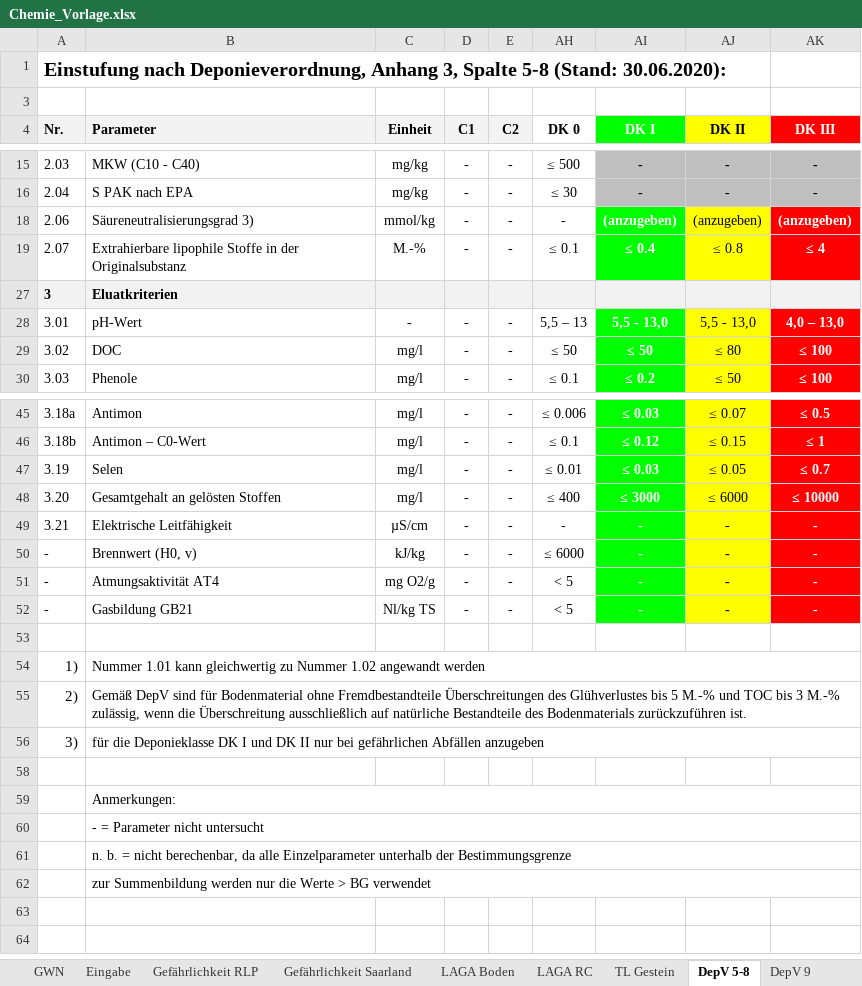
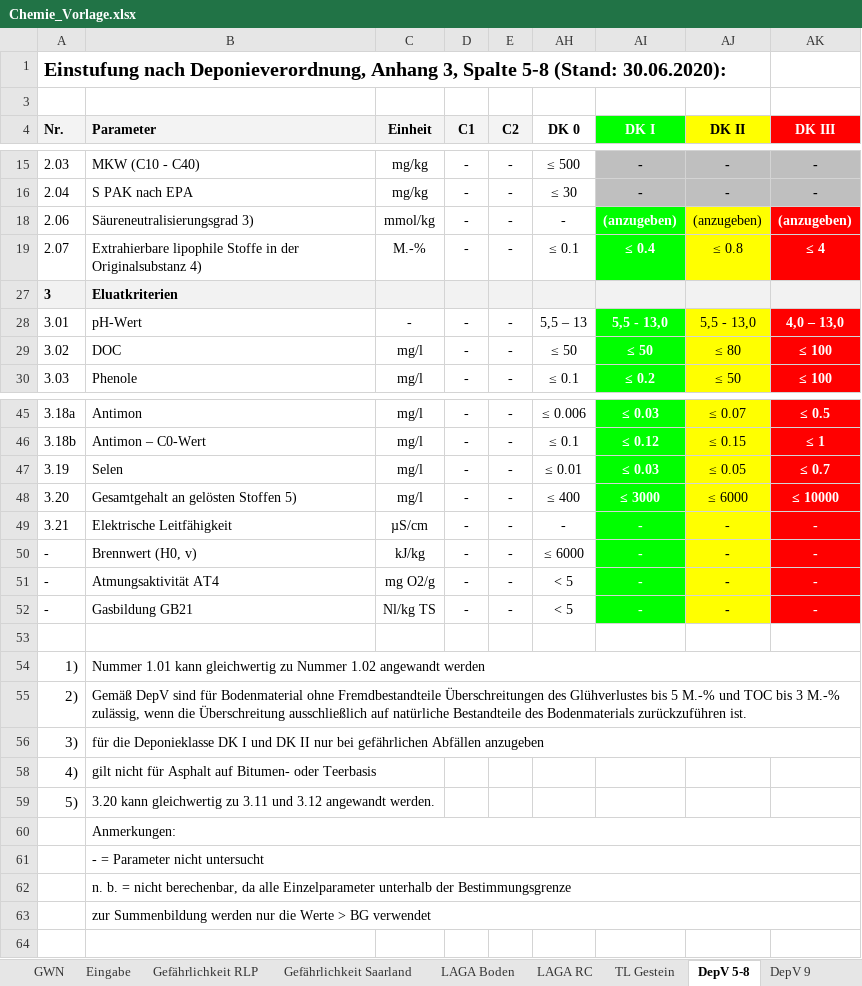
Before and after one commit to mkuenzl/sbt-generator, an Excel workbook: resources/report-templates/Chemie_Vorlage.xlsx, sheet DepV 5-8, drawn as a sheet; only a part is shown, gaps mark what is left out; values as stored, in another font and other column widths than the file's, no borders; conditional formats not drawn; removed rows and columns are numbered as before the commit, all else as after; the diff names each change by its address in the sheet, - before the commit and + after, or states it on an @@ line.

```diff
--- a/resources/report-templates/Chemie_Vorlage.xlsx (sheet DepV 5-8)
+++ b/resources/report-templates/Chemie_Vorlage.xlsx (sheet DepV 5-8)
-B19 (Parameter): …der Originalsubstanz
+B19 (Parameter): …der Originalsubstanz 4)
-B48 (Parameter): Gesamtgehalt an gelösten Stoffen
+B48 (Parameter): Gesamtgehalt an gelösten Stoffen 5)
-row 58: (empty)
+row 58: 4) | gilt nicht für Asphalt auf Bitumen- oder Teerbasis
+row 59: 5) | 3.20 kann gleichwertig zu 3.11 und 3.12 angewandt werden.
-row 63: (empty)
```
Also changed, not shown: 40 other files.
